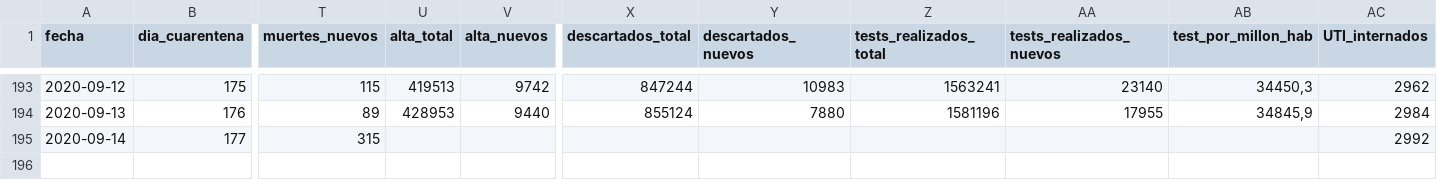
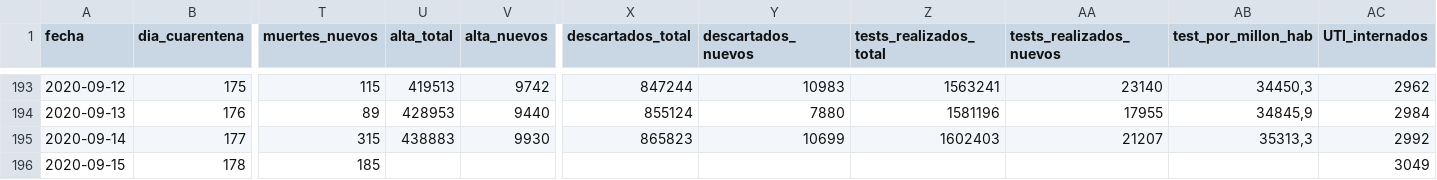
Before and after one commit to lucia15/Database-Covid19-Argentina, a CSV file: Argentina-covid19.csv, drawn as a sheet; only a part is shown, gaps mark what is left out; rows hold the shown columns only; the diff names each change by its address in the sheet, - before the commit and + after, or states it on an @@ line.

```diff
--- a/Argentina-covid19.csv
+++ b/Argentina-covid19.csv
-U195 (alta_total): (empty)
+U195 (alta_total): 438883
-V195 (alta_nuevos): (empty)
+V195 (alta_nuevos): 9930
-X195 (descartados_total): (empty)
+X195 (descartados_total): 865823
-Y195 (descartados_nuevos): (empty)
+Y195 (descartados_nuevos): 10699
-Z195 (tests_realizados_total): (empty)
+Z195 (tests_realizados_total): 1602403
-AA195 (tests_realizados_nuevos): (empty)
+AA195 (tests_realizados_nuevos): 21207
-AB195 (test_por_millon_hab): (empty)
+AB195 (test_por_millon_hab): 35313,3
+row 196: 2020-09-15 | 178 | 185 |  |  |  |  |  |  |  | 3049
```
Also changed, not shown: Argentina-covid19-por-provincia.csv, 1 other file.
